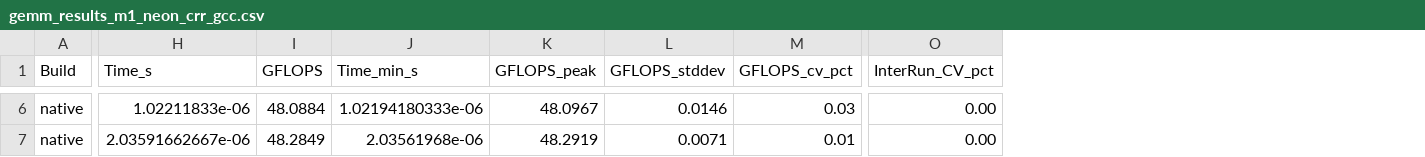
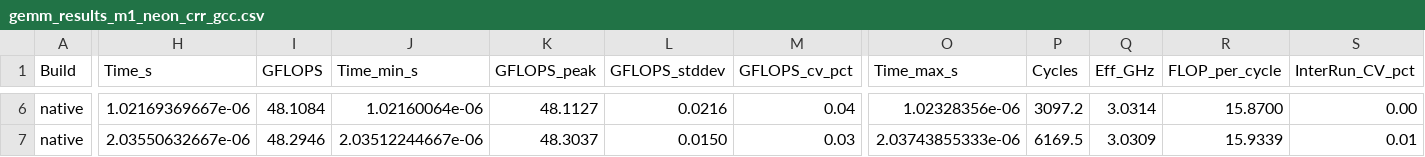
Before and after one commit to K-avi/gemm-bench, a CSV file: gemm-bench-results/crr/gemm_results_m1_neon_crr_gcc.csv, drawn as a sheet; only a part is shown, gaps mark what is left out; addresses are those after the commit; the diff covers the shown part only; the diff names each change by its address in the sheet, - before the commit and + after, or states it on an @@ line.

```diff
--- a/gemm-bench-results/crr/gemm_results_m1_neon_crr_gcc.csv
+++ b/gemm-bench-results/crr/gemm_results_m1_neon_crr_gcc.csv
+column O (Time_max_s), rows 6-7: 1.02328356e-06 | 2.03743855333e-06
+column P (Cycles), rows 6-7: 3097.2 | 6169.5
+column Q (Eff_GHz), rows 6-7: 3.0314 | 3.0309
+column R (FLOP_per_cycle), rows 6-7: 15.8700 | 15.9339
-H6 (Time_s): 1.02211833e-06
+H6 (Time_s): 1.02169369667e-06
-I6 (GFLOPS): 48.0884
+I6 (GFLOPS): 48.1084
-J6 (Time_min_s): 1.02194180333e-06
+J6 (Time_min_s): 1.02160064e-06
-K6 (GFLOPS_peak): 48.0967
+K6 (GFLOPS_peak): 48.1127
-L6 (GFLOPS_stddev): 0.0146
+L6 (GFLOPS_stddev): 0.0216
-M6 (GFLOPS_cv_pct): 0.03
+M6 (GFLOPS_cv_pct): 0.04
-H7 (Time_s): 2.03591662667e-06
+H7 (Time_s): 2.03550632667e-06
-I7 (GFLOPS): 48.2849
+I7 (GFLOPS): 48.2946
-J7 (Time_min_s): 2.03561968e-06
+J7 (Time_min_s): 2.03512244667e-06
-K7 (GFLOPS_peak): 48.2919
+K7 (GFLOPS_peak): 48.3037
-L7 (GFLOPS_stddev): 0.0071
+L7 (GFLOPS_stddev): 0.0150
-M7 (GFLOPS_cv_pct): 0.01
+M7 (GFLOPS_cv_pct): 0.03
-S7 (InterRun_CV_pct): 0.00
+S7 (InterRun_CV_pct): 0.01
```
Also changed, not shown: 25 edited cells elsewhere in this file, gemm-bench-results/crr/gemm_results_a100_rvv_crr_clang.csv, gemm-bench-results/crr/gemm_results_m1_neon_crr_clang.csv, 16 other files.
